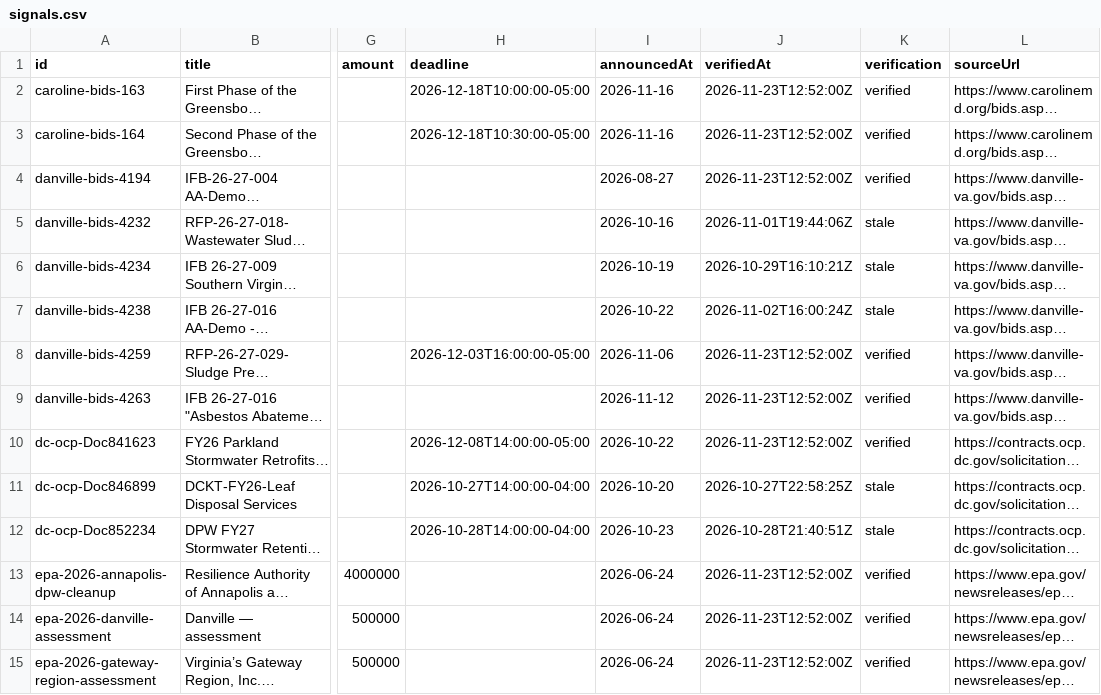
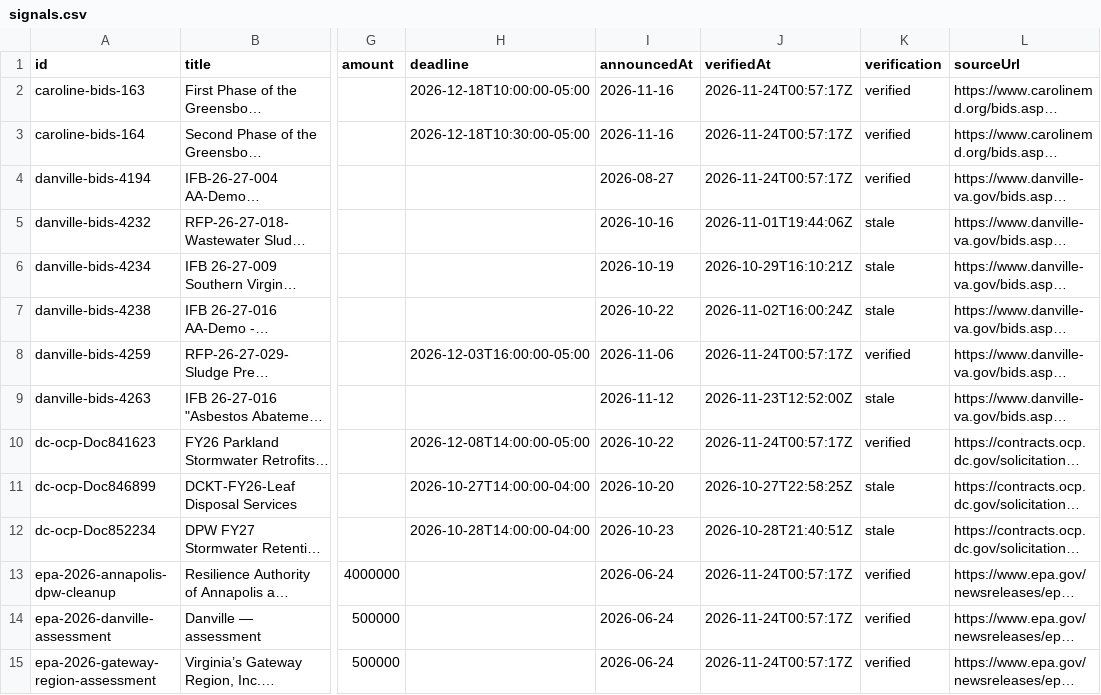
Before and after one commit to tzj410/CleanupSignal, a CSV file: public/reports/signals.csv, drawn as a sheet; only a part is shown, gaps mark what is left out; long unchanged cells end in …; the diff covers the shown part only; the diff names each change by its address in the sheet, - before the commit and + after, or states it on an @@ line.

Commit message:
Refresh verified source checks and environmental project brief

```diff
--- a/public/reports/signals.csv
+++ b/public/reports/signals.csv
-J2:J4 (verifiedAt): 2026-11-23T12:52:00Z
+J2:J4 (verifiedAt): 2026-11-24T00:57:17Z
-J8 (verifiedAt): 2026-11-23T12:52:00Z
+J8 (verifiedAt): 2026-11-24T00:57:17Z
-K9 (verification): verified
+K9 (verification): stale
-J10 (verifiedAt): 2026-11-23T12:52:00Z
+J10 (verifiedAt): 2026-11-24T00:57:17Z
-J13:J15 (verifiedAt): 2026-11-23T12:52:00Z
+J13:J15 (verifiedAt): 2026-11-24T00:57:17Z
```
Also changed, not shown: 9 edited cells elsewhere in this file, 4 other files.
